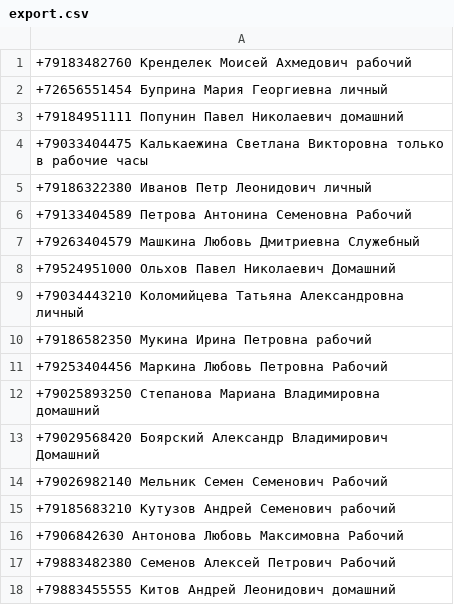
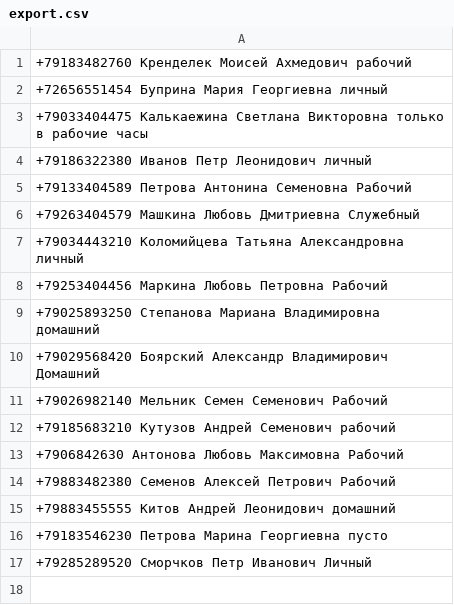
Before and after one commit to vit21513/home_work_python, a CSV file: HW_lesson7/export.csv, drawn as a sheet; removed rows and columns are numbered as before the commit, all else as after; the diff names each change by its address in the sheet, - before the commit and + after, or states it on an @@ line.

```diff
--- a/HW_lesson7/export.csv
+++ b/HW_lesson7/export.csv
-row 3: +79184951111 Попунин Павел Николаевич домашний
-row 8: +79524951000 Ольхов Павел Николаевич Домашний
-row 10: +79186582350 Мукина Ирина Петровна рабочий
+row 16: +79183546230 Петрова Марина Георгиевна пусто
+row 17: +79285289520 Сморчков Петр Иванович Личный
```
Also changed, not shown: 2 other files.
